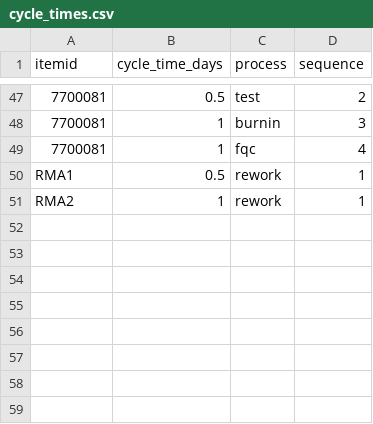
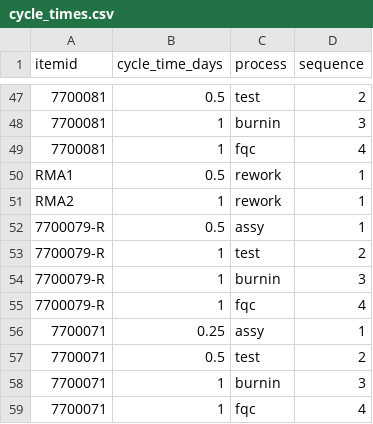
Before and after one commit to hsuely/supply-chain-engine, a CSV file: data/cycle_times.csv, drawn as a sheet; only a part is shown, gaps mark what is left out; the diff names each change by its address in the sheet, - before the commit and + after, or states it on an @@ line.

```diff
--- a/data/cycle_times.csv
+++ b/data/cycle_times.csv
+row 52: 7700079-R | 0.5 | assy | 1
+row 53: 7700079-R | 1 | test | 2
+row 54: 7700079-R | 1 | burnin | 3
+row 55: 7700079-R | 1 | fqc | 4
+row 56: 7700071 | 0.25 | assy | 1
+row 57: 7700071 | 0.5 | test | 2
+row 58: 7700071 | 1 | burnin | 3
+row 59: 7700071 | 1 | fqc | 4
```
Also changed, not shown: data/orders.csv, outputs/order_summary.csv, 3 other files.
